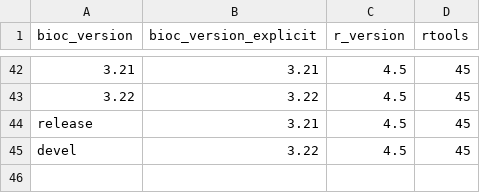
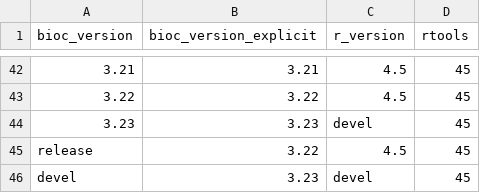
Before and after one commit to grimbough/bioc-actions, a CSV file: setup-bioc/bioc-version-map.csv, drawn as a sheet; only a part is shown, gaps mark what is left out.

Commit message:
Update version map for Bioc 3.22 (#17)

```diff
--- a/setup-bioc/bioc-version-map.csv
+++ b/setup-bioc/bioc-version-map.csv
@@ -43,3 +43,4 @@ bioc_version,bioc_version_explicit,r_version,rtools
 3.22,3.22,4.5,45
-release,3.21,4.5,45
-devel,3.22,4.5,45
+3.23,3.23,devel,45
+release,3.22,4.5,45
+devel,3.23,devel,45
```
